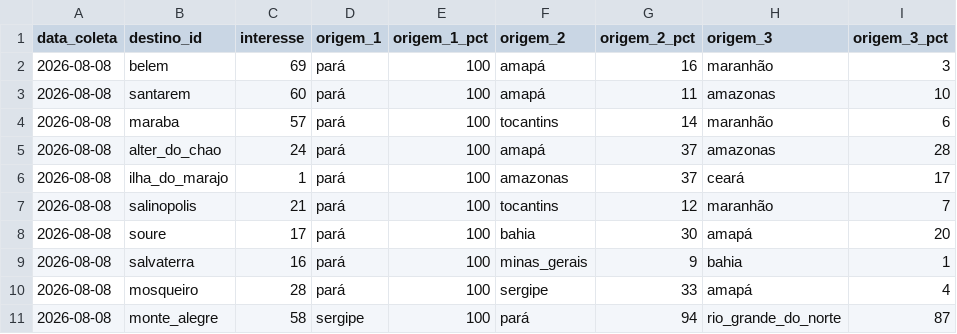
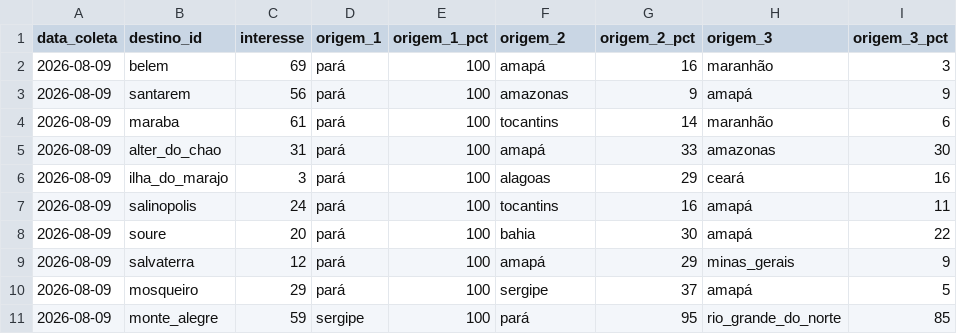
Before and after one commit to LIEZIOABR/pulse-amazonia, a CSV file: coleta-trends-para.csv, drawn as a sheet; only a part is shown; the diff covers the shown part only.

```diff
--- a/coleta-trends-para.csv
+++ b/coleta-trends-para.csv
@@ -1,11 +1,11 @@
 data_coleta,destino_id,interesse,origem_1,origem_1_pct,origem_2,origem_2_pct,origem_3,origem_3_pct
-2026-08-08,belem,69,pará,100,amapá,16,maranhão,3
-2026-08-08,santarem,60,pará,100,amapá,11,amazonas,10
-2026-08-08,maraba,57,pará,100,tocantins,14,maranhão,6
-2026-08-08,alter_do_chao,24,pará,100,amapá,37,amazonas,28
-2026-08-08,ilha_do_marajo,1,pará,100,amazonas,37,ceará,17
-2026-08-08,salinopolis,21,pará,100,tocantins,12,maranhão,7
-2026-08-08,soure,17,pará,100,bahia,30,amapá,20
-2026-08-08,salvaterra,16,pará,100,minas_gerais,9,bahia,1
-2026-08-08,mosqueiro,28,pará,100,sergipe,33,amapá,4
-2026-08-08,monte_alegre,58,sergipe,100,pará,94,rio_grande_do_norte,87
+2026-08-09,belem,69,pará,100,amapá,16,maranhão,3
+2026-08-09,santarem,56,pará,100,amazonas,9,amapá,9
+2026-08-09,maraba,61,pará,100,tocantins,14,maranhão,6
+2026-08-09,alter_do_chao,31,pará,100,amapá,33,amazonas,30
+2026-08-09,ilha_do_marajo,3,pará,100,alagoas,29,ceará,16
+2026-08-09,salinopolis,24,pará,100,tocantins,16,amapá,11
+2026-08-09,soure,20,pará,100,bahia,30,amapá,22
+2026-08-09,salvaterra,12,pará,100,amapá,29,minas_gerais,9
+2026-08-09,mosqueiro,29,pará,100,sergipe,37,amapá,5
+2026-08-09,monte_alegre,59,sergipe,100,pará,95,rio_grande_do_norte,85
```
Also changed, not shown: 18 edited cells elsewhere in this file, coleta-concorrentes-nacionais.csv.
